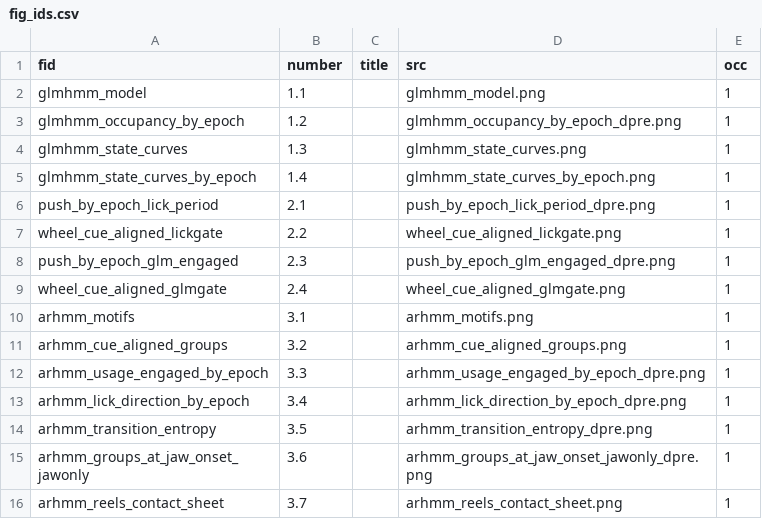
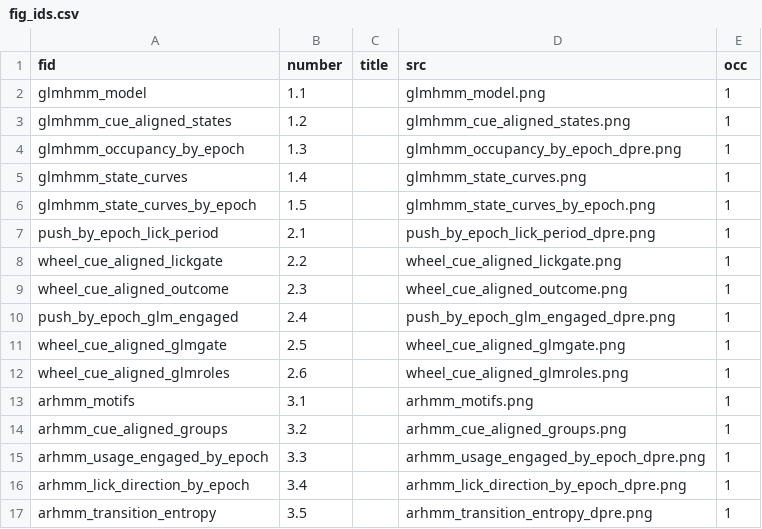
Before and after one commit to priya-srikanth/widefield_pipeline, a CSV file: docs/results_pages/states/fig_ids.csv, drawn as a sheet; only a part is shown; the shorter side is filled out with more unchanged rows.

```diff
--- a/docs/results_pages/states/fig_ids.csv
+++ b/docs/results_pages/states/fig_ids.csv
@@ -2,9 +2,12 @@ fid,number,title,src,occ
 glmhmm_model,1.1,,glmhmm_model.png,1
-glmhmm_occupancy_by_epoch,1.2,,glmhmm_occupancy_by_epoch_dpre.png,1
-glmhmm_state_curves,1.3,,glmhmm_state_curves.png,1
-glmhmm_state_curves_by_epoch,1.4,,glmhmm_state_curves_by_epoch.png,1
+glmhmm_cue_aligned_states,1.2,,glmhmm_cue_aligned_states.png,1
+glmhmm_occupancy_by_epoch,1.3,,glmhmm_occupancy_by_epoch_dpre.png,1
+glmhmm_state_curves,1.4,,glmhmm_state_curves.png,1
+glmhmm_state_curves_by_epoch,1.5,,glmhmm_state_curves_by_epoch.png,1
 push_by_epoch_lick_period,2.1,,push_by_epoch_lick_period_dpre.png,1
 wheel_cue_aligned_lickgate,2.2,,wheel_cue_aligned_lickgate.png,1
-push_by_epoch_glm_engaged,2.3,,push_by_epoch_glm_engaged_dpre.png,1
-wheel_cue_aligned_glmgate,2.4,,wheel_cue_aligned_glmgate.png,1
+wheel_cue_aligned_outcome,2.3,,wheel_cue_aligned_outcome.png,1
+push_by_epoch_glm_engaged,2.4,,push_by_epoch_glm_engaged_dpre.png,1
+wheel_cue_aligned_glmgate,2.5,,wheel_cue_aligned_glmgate.png,1
+wheel_cue_aligned_glmroles,2.6,,wheel_cue_aligned_glmroles.png,1
 arhmm_motifs,3.1,,arhmm_motifs.png,1
```
Also changed, not shown: 4 other files.
